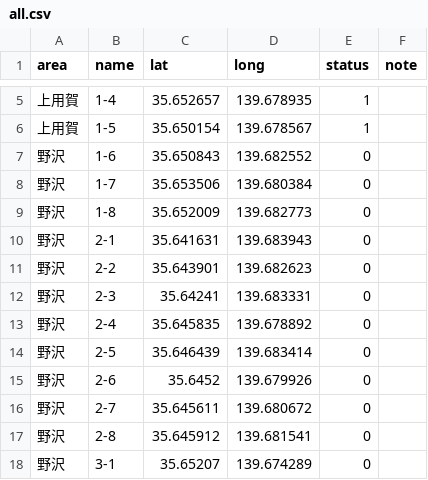
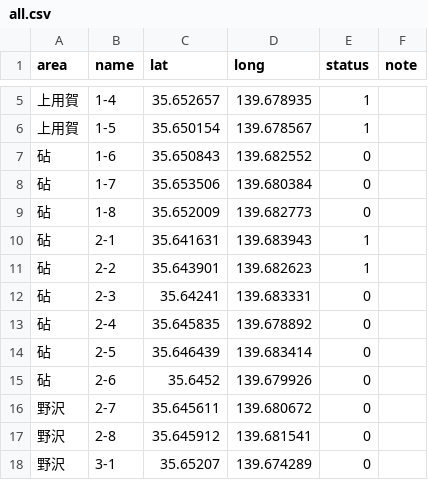
Before and after one commit to oguguogu/poster-map, a CSV file: public/data/all.csv, drawn as a sheet; only a part is shown, gaps mark what is left out.

```diff
--- a/public/data/all.csv
+++ b/public/data/all.csv
@@ -6,11 +6,11 @@ area,name,lat,long,status,note
 上用賀,1-5,35.650154,139.678567,1,
-野沢,1-6,35.650843,139.682552,0,
-野沢,1-7,35.653506,139.680384,0,
-野沢,1-8,35.652009,139.682773,0,
-野沢,2-1,35.641631,139.683943,0,
-野沢,2-2,35.643901,139.682623,0,
-野沢,2-3,35.64241,139.683331,0,
-野沢,2-4,35.645835,139.678892,0,
-野沢,2-5,35.646439,139.683414,0,
-野沢,2-6,35.6452,139.679926,0,
+砧,1-6,35.650843,139.682552,0,
+砧,1-7,35.653506,139.680384,0,
+砧,1-8,35.652009,139.682773,0,
+砧,2-1,35.641631,139.683943,1,
+砧,2-2,35.643901,139.682623,1,
+砧,2-3,35.64241,139.683331,0,
+砧,2-4,35.645835,139.678892,0,
+砧,2-5,35.646439,139.683414,0,
+砧,2-6,35.6452,139.679926,0,
 野沢,2-7,35.645611,139.680672,0,
```
Also changed, not shown: 6 other files.
